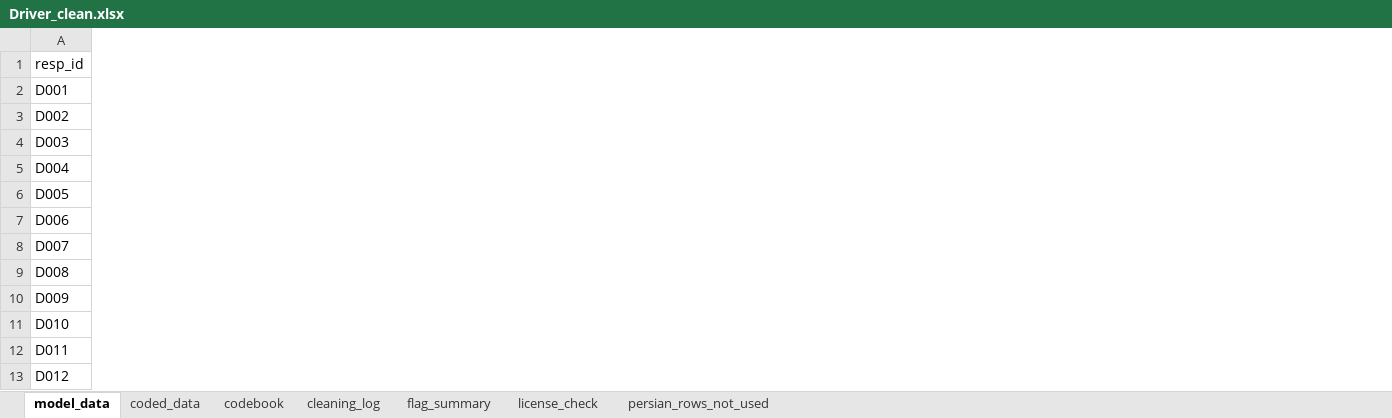
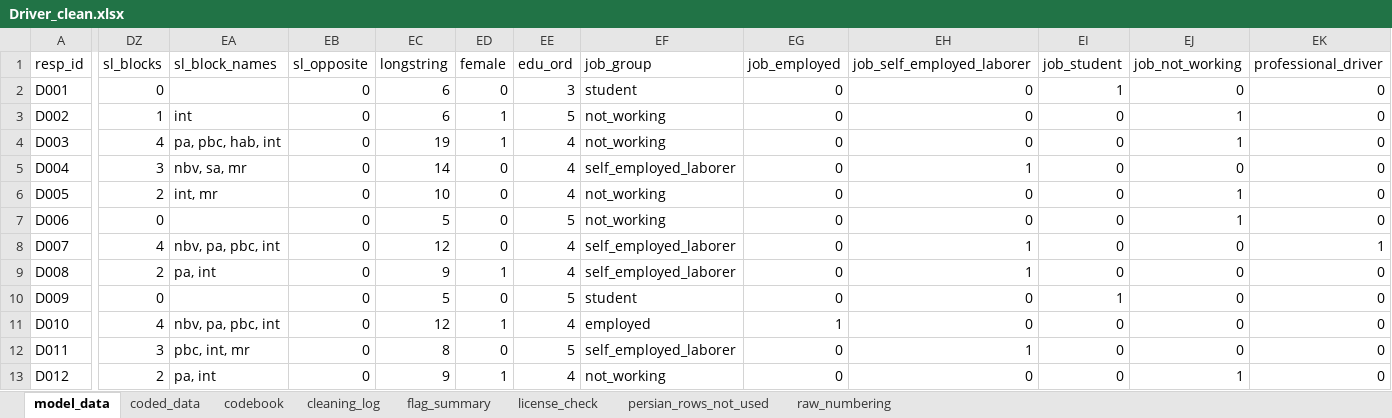
Before and after one commit to Fatemeh-s-tabatabaei/SEM-for-Road-User-Behavior, an Excel workbook: cleaned/Driver_clean.xlsx, sheet model_data, drawn as a sheet; only a part is shown, gaps mark what is left out; values as stored, in another font and other column widths than the file's, no borders; the diff covers the shown part only; the diff names each change by its address in the sheet, - before the commit and + after, or states it on an @@ line.

```diff
--- a/cleaned/Driver_clean.xlsx (sheet model_data)
+++ b/cleaned/Driver_clean.xlsx (sheet model_data)
+sheet tab: raw_numbering
+column DZ (sl_blocks), rows 2-13: 0 | 1 | 4 | 3 | 2 | 0 | 4 | 2 | 0 | 4 | 3 | 2
+column EA (sl_block_names), rows 3-13: int | pa, pbc, hab, int | nbv, sa, mr | int, mr |  | nbv, pa, pbc, int | pa, int |  | nbv, pa, pbc, int | pbc, int, mr | pa, int
+column EB (sl_opposite), rows 2-13: all 0
+column EC (longstring), rows 2-13: 6 | 6 | 19 | 14 | 10 | 5 | 12 | 9 | 5 | 12 | 8 | 9
+column ED (female), rows 2-13: 0 | 1 | 1 | 0 | 0 | 0 | 0 | 1 | 0 | 1 | 0 | 1
+column EE (edu_ord), rows 2-13: 3 | 5 | 4 | 4 | 4 | 5 | 4 | 4 | 5 | 4 | 5 | 4
+column EF (job_group), rows 2-13: student | not_working | not_working | self_employed_laborer | not_working | not_working | self_employed_laborer | self_employed_laborer | student | employed | self_employed_laborer | not_working
+column EG (job_employed), rows 2-13: 0 | 0 | 0 | 0 | 0 | 0 | 0 | 0 | 0 | 1 | 0 | 0
+column EH (job_self_employed_laborer), rows 2-13: 0 | 0 | 0 | 1 | 0 | 0 | 1 | 1 | 0 | 0 | 1 | 0
+column EI (job_student), rows 2-13: 1 | 0 | 0 | 0 | 0 | 0 | 0 | 0 | 1 | 0 | 0 | 0
+column EJ (job_not_working), rows 2-13: 0 | 1 | 1 | 0 | 1 | 1 | 0 | 0 | 0 | 0 | 0 | 1
+column EK (professional_driver), rows 2-13: 0 | 0 | 0 | 0 | 0 | 0 | 1 | 0 | 0 | 0 | 0 | 0
```
Also changed, not shown: 1 added column elsewhere in this sheet, sheet coded_data, sheet codebook, sheet flag_summary, cleaned/Motorcyclist_clean.xlsx, cleaned/Pedestrian_clean.xlsx, 10 other files.
